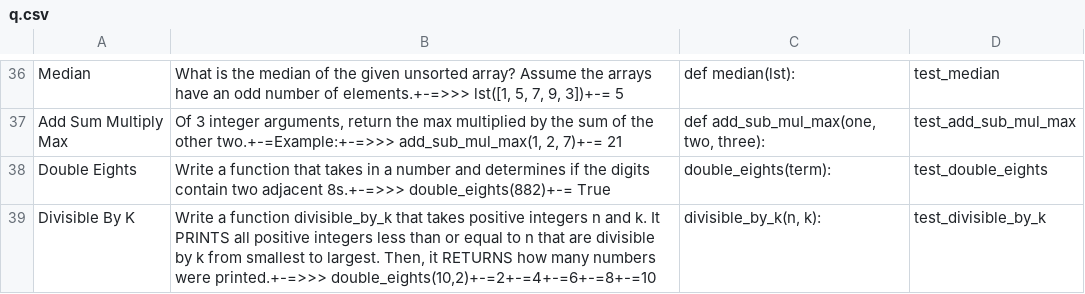
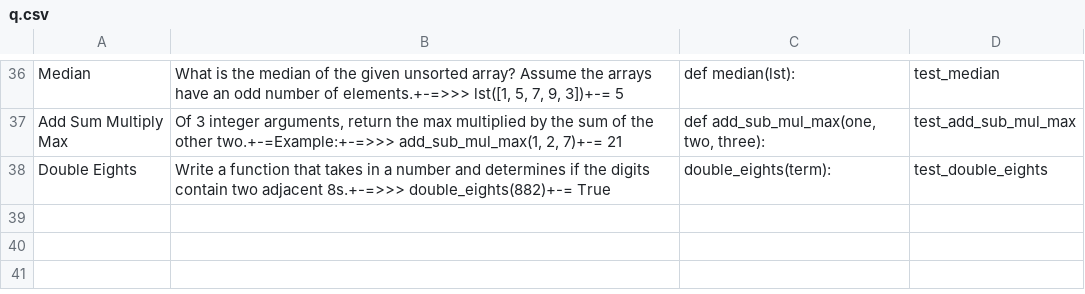
Before and after one commit to pioneers/shepherd, a CSV file: src/live/q.csv, drawn as a sheet; only a part is shown, gaps mark what is left out; the diff names each change by its address in the sheet, - before the commit and + after, or states it on an @@ line.

Commit message:
Removed Question 39

```diff
--- a/src/live/q.csv
+++ b/src/live/q.csv
-row 39: Divisible By K | Write a function divisible_by_k that takes positive integers n and k. It PRINTS all positive integers less than or equal to n that are divisible by k from smallest to largest. Then, it RETURNS how many numbers were printed.+-=>>> double_eights(10,2)+-=2+-=4+-=6+-=8+-=10 | divisible_by_k(n, k): | test_divisible_by_k
```
